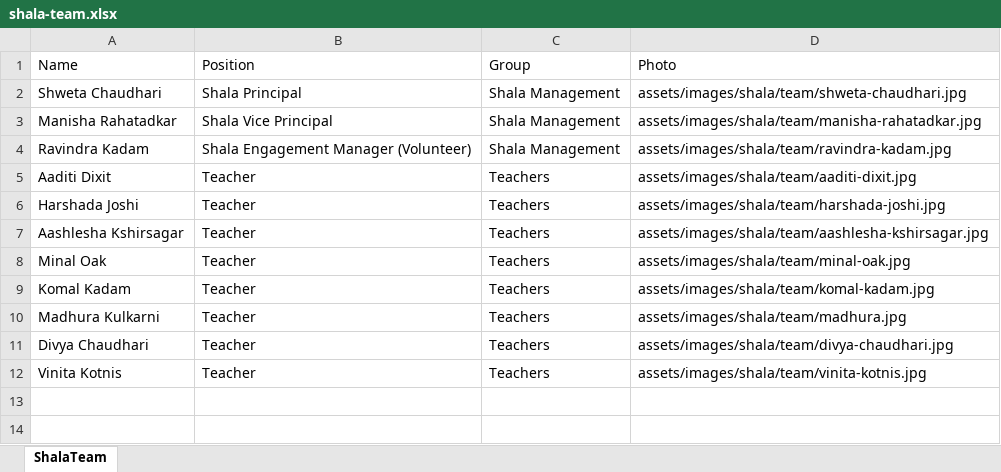
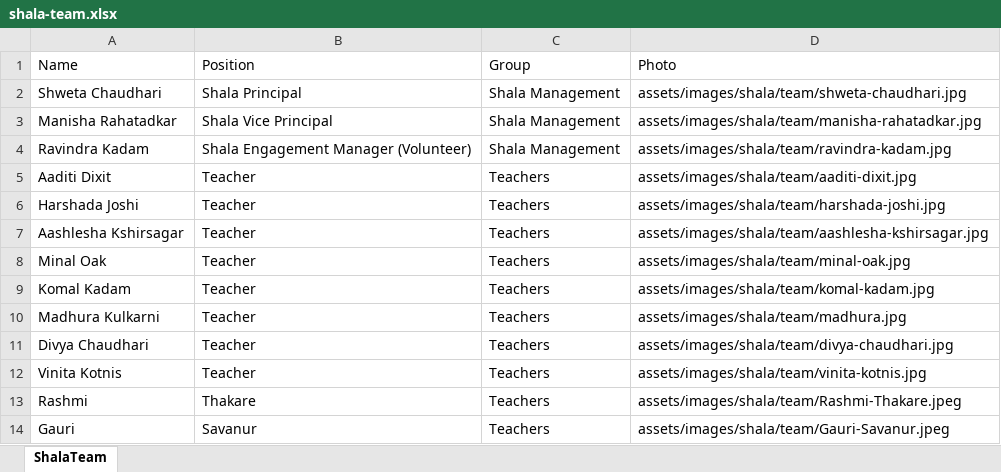
Before and after one commit to sankalpmarathimandal-debug/SankalpMarathiMandalWebsite, an Excel workbook: data/shala-team.xlsx, sheet ShalaTeam, drawn as a sheet; values as stored, in another font and other column widths than the file's, no borders; the diff names each change by its address in the sheet, - before the commit and + after, or states it on an @@ line.

Commit message:
Admin: edit data/shala-team.xlsx via table editor

```diff
--- a/data/shala-team.xlsx (sheet ShalaTeam)
+++ b/data/shala-team.xlsx (sheet ShalaTeam)
+row 13: Rashmi | Thakare | Teachers | assets/images/shala/team/Rashmi-Thakare.jpeg
+row 14: Gauri | Savanur | Teachers | assets/images/shala/team/Gauri-Savanur.jpeg
```
